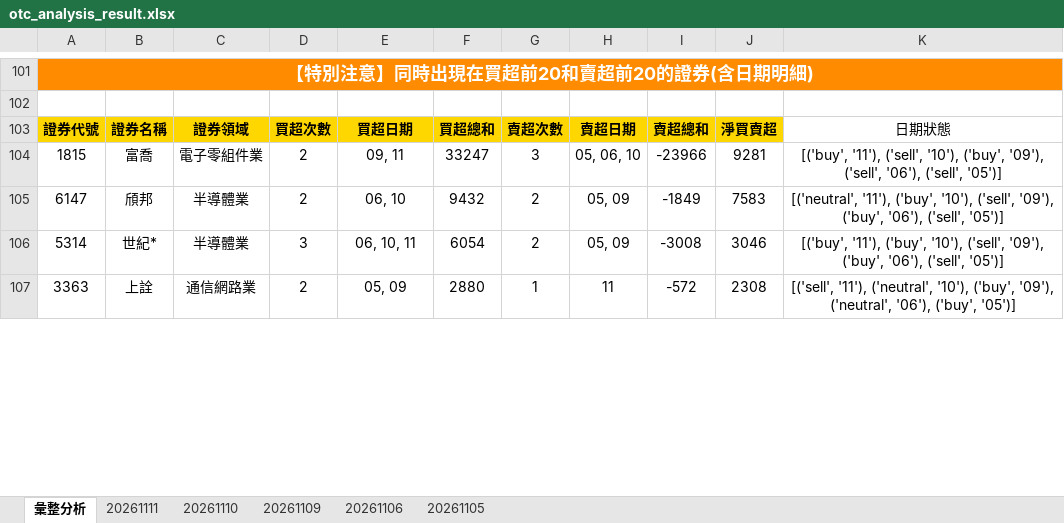
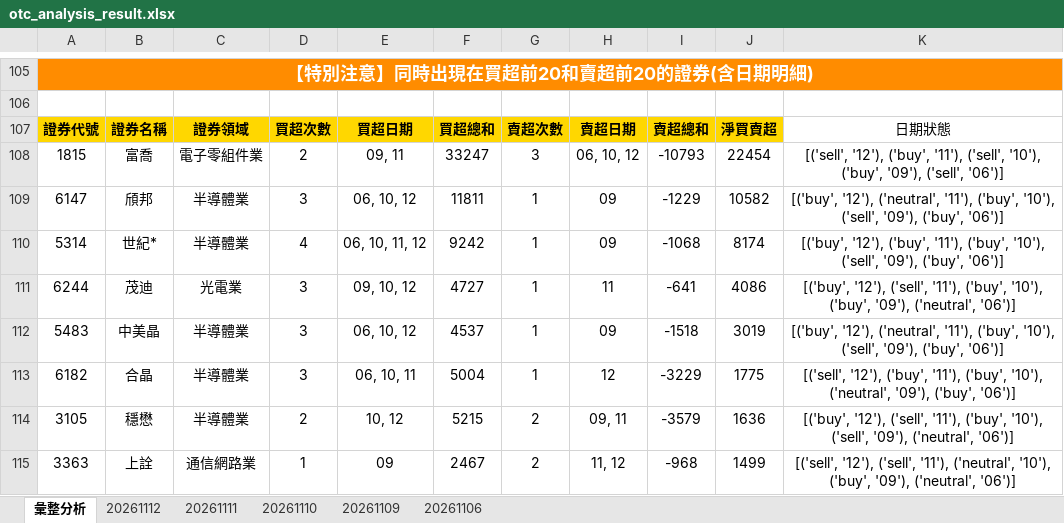
Before and after one commit to ccupcpop/GetDailyStock, an Excel workbook: StockInfo/otc_analysis_result.xlsx, sheet 彙整分析, drawn as a sheet; only a part is shown, gaps mark what is left out; values as stored, in another font and other column widths than the file's, no borders; addresses are those after the commit; the diff covers the shown part only; the diff names each change by its address in the sheet, - before the commit and + after, or states it on an @@ line.

```diff
--- a/StockInfo/otc_analysis_result.xlsx (sheet 彙整分析)
+++ b/StockInfo/otc_analysis_result.xlsx (sheet 彙整分析)
-sheet tab: 20261105
+sheet tab: 20261112
-H108: 05, 06, 10
+H108: 06, 10, 12
-I108: -23966
+I108: -10793
-J108: 9281
+J108: 22454
-K108: [('buy', '11'), ('sell', '10'), ('buy', '09'), ('sell', '06'), ('sell', '05')]
+K108: [('sell', '12'), ('buy', '11'), ('sell', '10'), ('buy', '09'), ('sell', '06')]
-D109: 2
+D109: 3
-E109: 06, 10
+E109: 06, 10, 12
-F109: 9432
+F109: 11811
-G109:G110: 2
+G109:G110: 1
-H109:H110: 05, 09
+H109:H110: 09
-I109: -1849
+I109: -1229
-J109: 7583
+J109: 10582
-K109: [('neutral', '11'), ('buy', '10'), ('sell', '09'), ('buy', '06'), ('sell', '05')]
+K109: [('buy', '12'), ('neutral', '11'), ('buy', '10'), ('sell', '09'), ('buy', '06')]
-D110: 3
+D110: 4
-E110: 06, 10, 11
+E110: 06, 10, 11, 12
-F110: 6054
+F110: 9242
-I110: -3008
+I110: -1068
-J110: 3046
+J110: 8174
-K110: [('buy', '11'), ('buy', '10'), ('sell', '09'), ('buy', '06'), ('sell', '05')]
+K110: [('buy', '12'), ('buy', '11'), ('buy', '10'), ('sell', '09'), ('buy', '06')]
+row 111: 6244 | 茂迪 | 光電業 | 3 | 09, 10, 12 | 4727 | 1 | 11 | -641 | 4086 | [('buy', '12'), ('sell', '11'), ('buy', '10'), ('buy', '09'), ('neutral', '06')]
+row 112: 5483 | 中美晶 | 半導體業 | 3 | 06, 10, 12 | 4537 | 1 | 09 | -1518 | 3019 | [('buy', '12'), ('neutral', '11'), ('buy', '10'), ('sell', '09'), ('buy', '06')]
+row 113: 6182 | 合晶 | 半導體業 | 3 | 06, 10, 11 | 5004 | 1 | 12 | -3229 | 1775 | [('sell', '12'), ('buy', '11'), ('buy', '10'), ('neutral', '09'), ('buy', '06')]
+row 114: 3105 | 穩懋 | 半導體業 | 2 | 10, 12 | 5215 | 2 | 09, 11 | -3579 | 1636 | [('buy', '12'), ('sell', '11'), ('buy', '10'), ('sell', '09'), ('neutral', '06')]
-D115: 2
+D115: 1
-E115: 05, 09
+E115: 09
-F115: 2880
+F115: 2467
-G115: 1
+G115: 2
-H115: 11
+H115: 11, 12
-I115: -572
+I115: -968
-J115: 2308
+J115: 1499
-K115: [('sell', '11'), ('neutral', '10'), ('buy', '09'), ('neutral', '06'), ('buy', '05')]
+K115: [('sell', '12'), ('sell', '11'), ('neutral', '10'), ('buy', '09'), ('neutral', '06')]
```
Also changed, not shown: 67 added rows, 69 removed rows and 33 edited cells elsewhere in this sheet, sheet 20261111, StockInfo/tse_analysis_result.xlsx, 16 other files.
